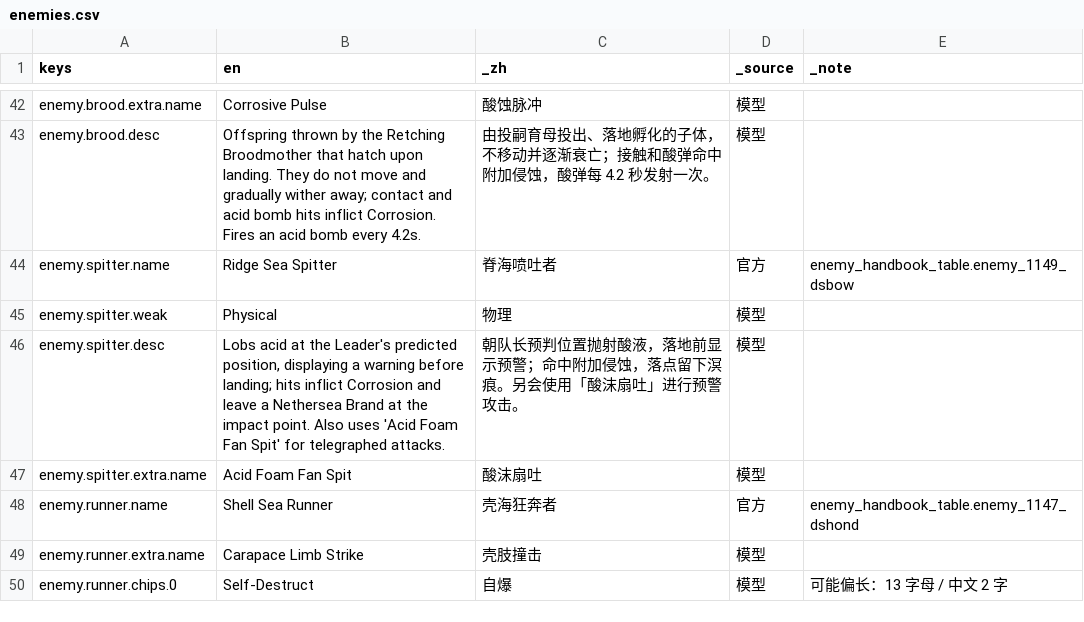
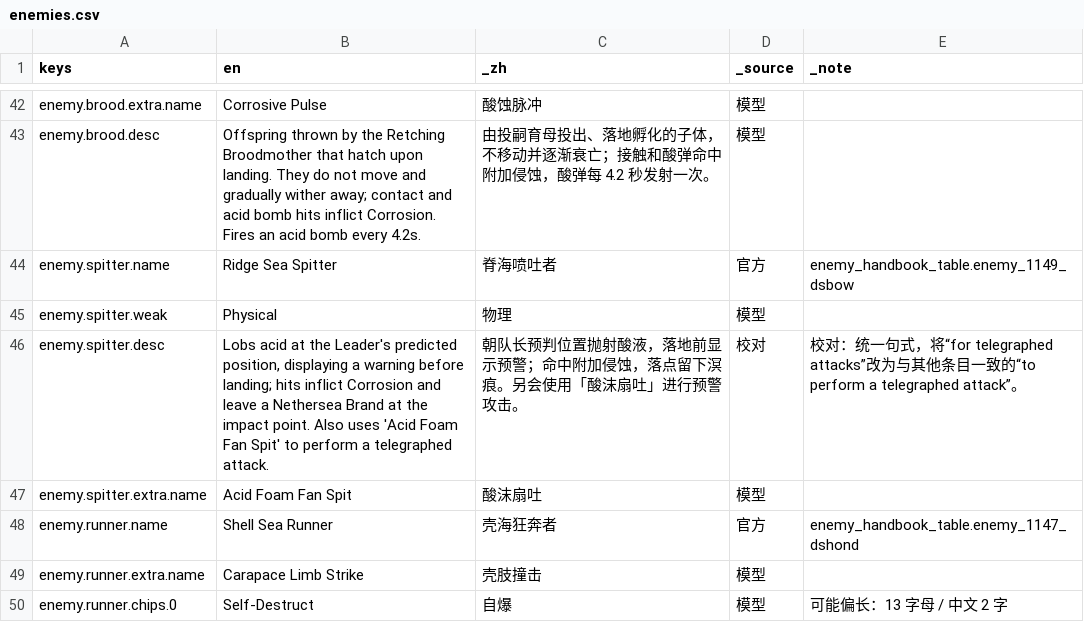
Before and after one commit to cryus-2000/ArknightsSurvivors, a CSV file: game/l10n/enemies.csv, drawn as a sheet; only a part is shown, gaps mark what is left out; the diff covers the shown part only.

```diff
--- a/game/l10n/enemies.csv
+++ b/game/l10n/enemies.csv
@@ -45,3 +45,3 @@ enemy.spitter.name,Ridge Sea Spitter,脊海喷吐者,官方,enemy_handbook_table
 enemy.spitter.weak,Physical,物理,模型,
-enemy.spitter.desc,"Lobs acid at the Leader's predicted position, displaying a warning before landing; hits inflict Corrosion and leave a Nethersea Brand at the impact point. Also uses 'Acid Foam Fan Spit' for telegraphed attacks.",朝队长预判位置抛射酸液，落地前显示预警；命中附加侵蚀，落点留下溟痕。另会使用「酸沫扇吐」进行预警攻击。,模型,
+enemy.spitter.desc,"Lobs acid at the Leader's predicted position, displaying a warning before landing; hits inflict Corrosion and leave a Nethersea Brand at the impact point. Also uses 'Acid Foam Fan Spit' to perform a telegraphed attack.",朝队长预判位置抛射酸液，落地前显示预警；命中附加侵蚀，落点留下溟痕。另会使用「酸沫扇吐」进行预警攻击。,校对,校对：统一句式，将“for telegraphed attacks”改为与其他条目一致的“to perform a telegraphed attack”。
 enemy.spitter.extra.name,Acid Foam Fan Spit,酸沫扇吐,模型,
```
Also changed, not shown: 102 edited cells elsewhere in this file, game/l10n/ops.csv, 58 other files.
